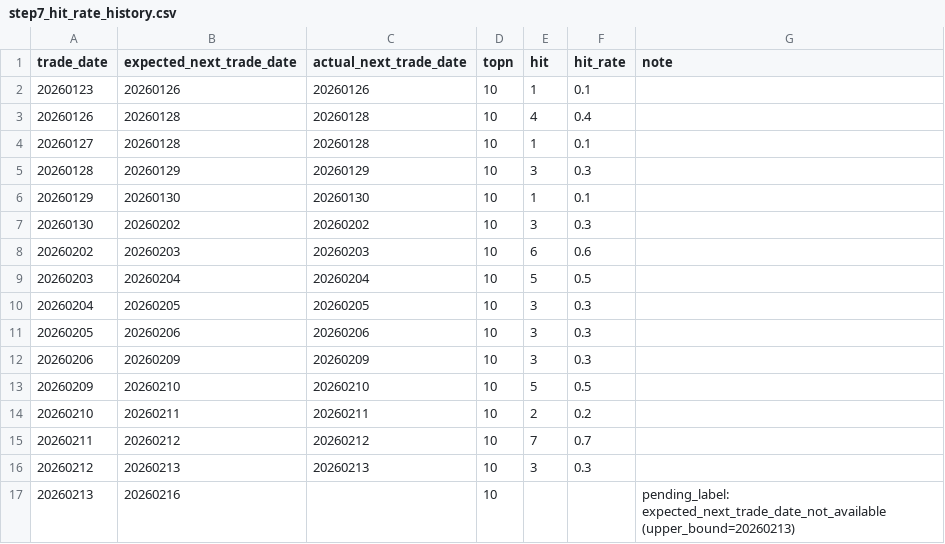
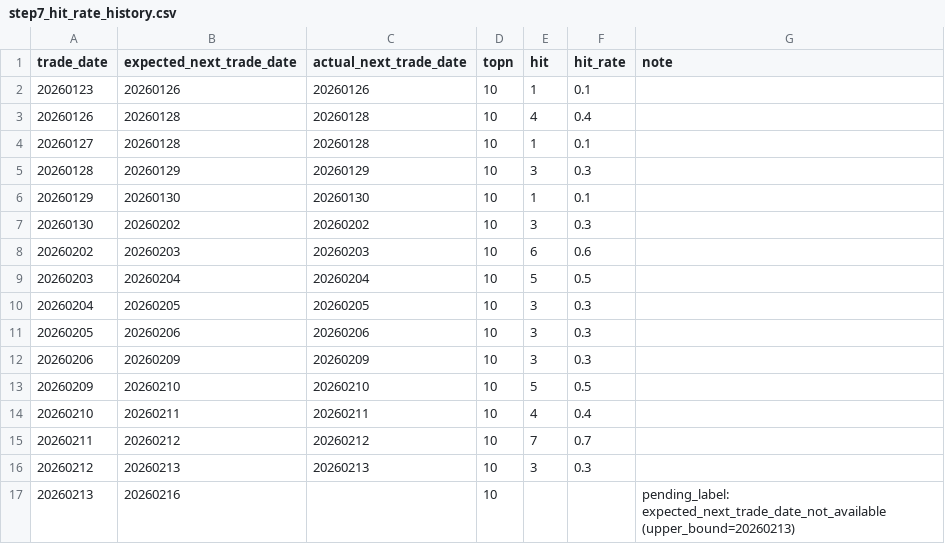
Before and after one commit to njedu2023-prog/a-top10, a CSV file: outputs/learning/step7_hit_rate_history.csv, drawn as a sheet.

```diff
--- a/outputs/learning/step7_hit_rate_history.csv
+++ b/outputs/learning/step7_hit_rate_history.csv
@@ -13,3 +13,3 @@
 20260209,20260210,20260210,10,5,0.5,
-20260210,20260211,20260211,10,2,0.2,
+20260210,20260211,20260211,10,4,0.4,
 20260211,20260212,20260212,10,7,0.7,
```
Also changed, not shown: outputs/learning/feature_history.csv, outputs/learning/step4_theme.csv, 10 other files.
